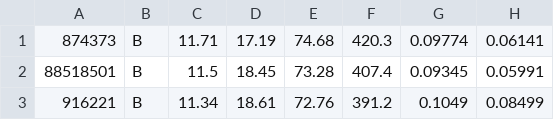
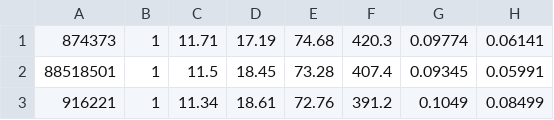
Before and after one commit to femoreti/BCC_PI_5, a CSV file: Normalizer/Normalizer/Raw Data/Breast cancer/output/wdbc.csv, drawn as a sheet; only a part is shown; the diff names each change by its address in the sheet, - before the commit and + after, or states it on an @@ line.

```diff
--- a/Normalizer/Normalizer/Raw Data/Breast cancer/output/wdbc.csv
+++ b/Normalizer/Normalizer/Raw Data/Breast cancer/output/wdbc.csv
-B1:B3: B
+B1:B3: 1
```
Also changed, not shown: Normalizer/Normalizer/Raw Data/Abalone/output/abalone.csv, Normalizer/Normalizer/Raw Data/Iris/output/iris.csv, 30 other files.
